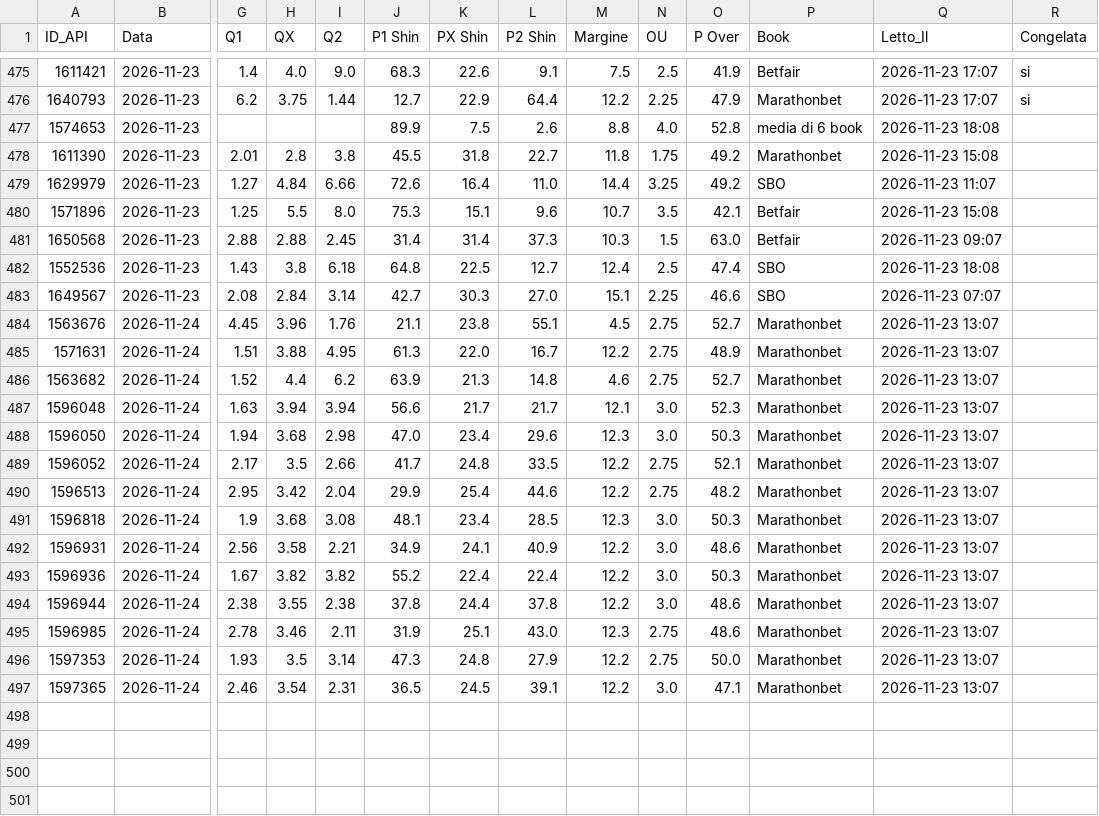
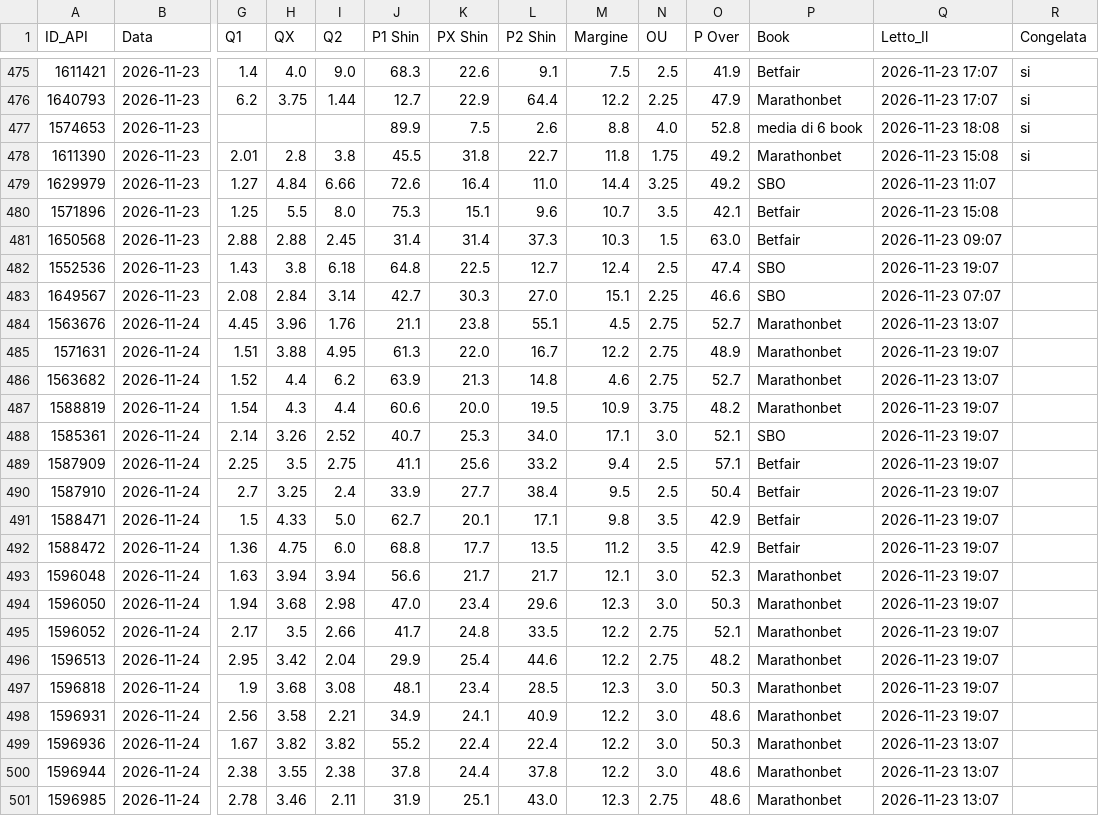
Before and after one commit to Caltiki/pronostici-repo, a CSV file: altribook_archivio.csv, drawn as a sheet; only a part is shown, gaps mark what is left out; the shorter side is filled out with more unchanged rows; addresses are those after the commit; rows hold the shown columns only; the diff names each change by its address in the sheet, - before the commit and + after, or states it on an @@ line.

```diff
--- a/altribook_archivio.csv
+++ b/altribook_archivio.csv
-R477:R478 (Congelata): (empty)
+R477:R478 (Congelata): si
-Q482 (Letto_Il): 2026-11-23 18:08
+Q482 (Letto_Il): 2026-11-23 19:07
-Q485 (Letto_Il): 2026-11-23 13:07
+Q485 (Letto_Il): 2026-11-23 19:07
+row 487: 1588819 | 2026-11-24 | 1.54 | 4.3 | 4.4 | 60.6 | 20.0 | 19.5 | 10.9 | 3.75 | 48.2 | Marathonbet | 2026-11-23 19:07
+row 488: 1585361 | 2026-11-24 | 2.14 | 3.26 | 2.52 | 40.7 | 25.3 | 34.0 | 17.1 | 3.0 | 52.1 | SBO | 2026-11-23 19:07
+row 489: 1587909 | 2026-11-24 | 2.25 | 3.5 | 2.75 | 41.1 | 25.6 | 33.2 | 9.4 | 2.5 | 57.1 | Betfair | 2026-11-23 19:07
+row 490: 1587910 | 2026-11-24 | 2.7 | 3.25 | 2.4 | 33.9 | 27.7 | 38.4 | 9.5 | 2.5 | 50.4 | Betfair | 2026-11-23 19:07
+row 491: 1588471 | 2026-11-24 | 1.5 | 4.33 | 5.0 | 62.7 | 20.1 | 17.1 | 9.8 | 3.5 | 42.9 | Betfair | 2026-11-23 19:07
+row 492: 1588472 | 2026-11-24 | 1.36 | 4.75 | 6.0 | 68.8 | 17.7 | 13.5 | 11.2 | 3.5 | 42.9 | Betfair | 2026-11-23 19:07
-Q493:Q498 (Letto_Il): 2026-11-23 13:07
+Q493:Q498 (Letto_Il): 2026-11-23 19:07
```
Also changed, not shown: best_archivio.csv, pinnacle_archivio.csv, 32 other files.
